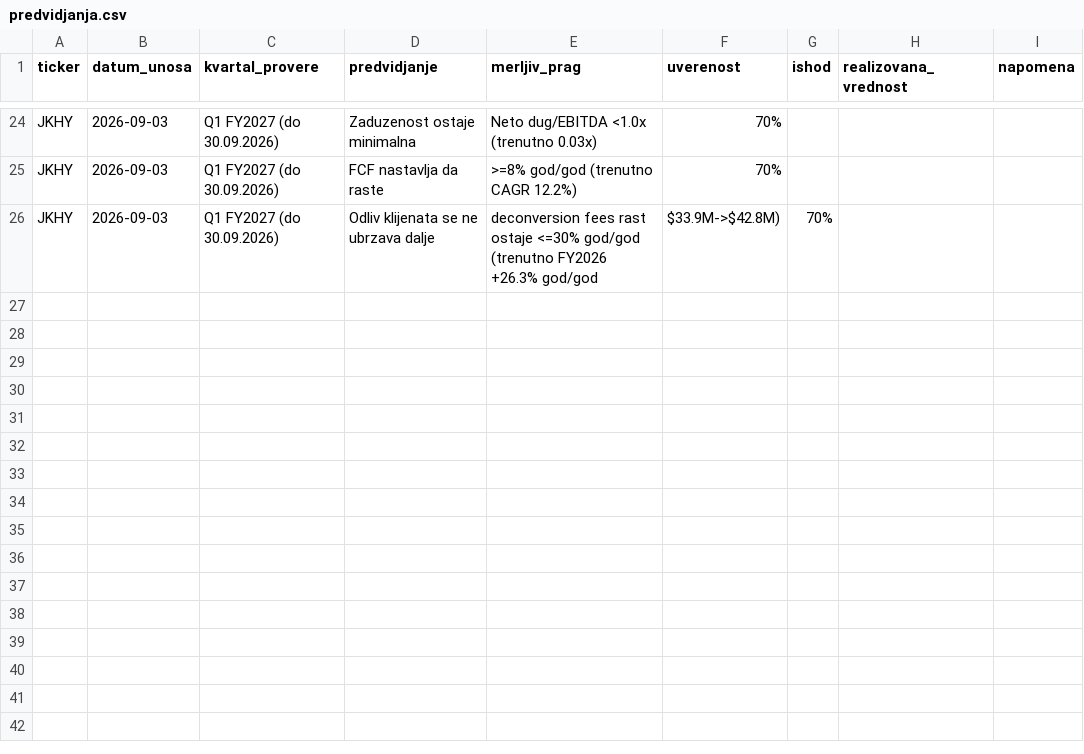
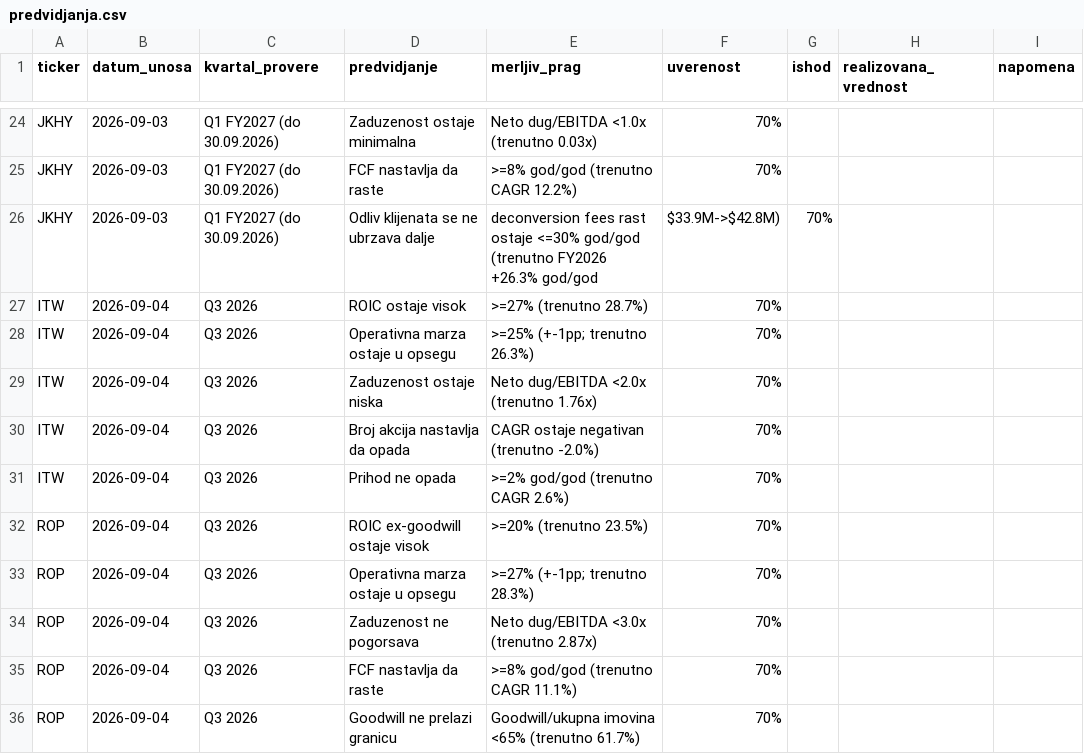
Before and after one commit to dragangojkovic/stock-lab, a CSV file: data/predvidjanja.csv, drawn as a sheet; only a part is shown, gaps mark what is left out.

```diff
--- a/data/predvidjanja.csv
+++ b/data/predvidjanja.csv
@@ -26 +26,11 @@ JKHY,2026-09-03,Q1 FY2027 (do 30.09.2026),FCF nastavlja da raste,>=8% god/god (t
 JKHY,2026-09-03,Q1 FY2027 (do 30.09.2026),Odliv klijenata se ne ubrzava dalje,deconversion fees rast ostaje <=30% god/god (trenutno FY2026 +26.3% god/god, $33.9M->$42.8M),70%,,,
+ITW,2026-09-04,Q3 2026,ROIC ostaje visok,>=27% (trenutno 28.7%),70%,,,
+ITW,2026-09-04,Q3 2026,Operativna marza ostaje u opsegu,>=25% (+-1pp; trenutno 26.3%),70%,,,
+ITW,2026-09-04,Q3 2026,Zaduzenost ostaje niska,Neto dug/EBITDA <2.0x (trenutno 1.76x),70%,,,
+ITW,2026-09-04,Q3 2026,Broj akcija nastavlja da opada,CAGR ostaje negativan (trenutno -2.0%),70%,,,
+ITW,2026-09-04,Q3 2026,Prihod ne opada,>=2% god/god (trenutno CAGR 2.6%),70%,,,
+ROP,2026-09-04,Q3 2026,ROIC ex-goodwill ostaje visok,>=20% (trenutno 23.5%),70%,,,
+ROP,2026-09-04,Q3 2026,Operativna marza ostaje u opsegu,>=27% (+-1pp; trenutno 28.3%),70%,,,
+ROP,2026-09-04,Q3 2026,Zaduzenost ne pogorsava,Neto dug/EBITDA <3.0x (trenutno 2.87x),70%,,,
+ROP,2026-09-04,Q3 2026,FCF nastavlja da raste,>=8% god/god (trenutno CAGR 11.1%),70%,,,
+ROP,2026-09-04,Q3 2026,Goodwill ne prelazi granicu,Goodwill/ukupna imovina <65% (trenutno 61.7%),70%,,,
```
Also changed, not shown: data/positions.csv, data/watchlist.csv, 3 other files.
